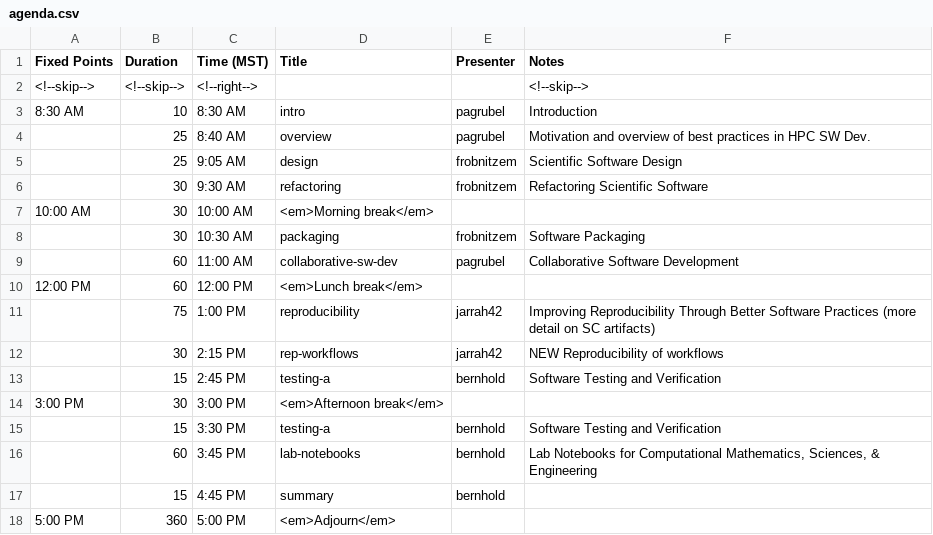
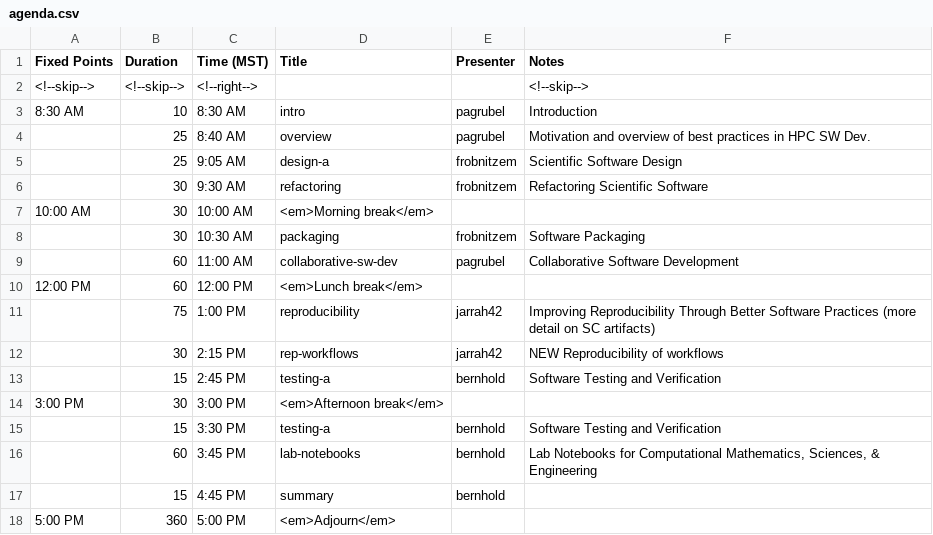
Before and after one commit to bssw-tutorial/bssw-tutorial.github.io, a CSV file: _data/bsswt/2023-11-12-sc/agenda.csv, drawn as a sheet.

Commit message:
Update SC23 agenda
DavidR is apparently using design-a rather than design

```diff
--- a/_data/bsswt/2023-11-12-sc/agenda.csv
+++ b/_data/bsswt/2023-11-12-sc/agenda.csv
@@ -4,3 +4,3 @@ Fixed Points,Duration,Time (MST),Title,Presenter,Notes
 ,25,8:40 AM,overview,pagrubel,Motivation and overview of best practices in HPC SW Dev.
-,25,9:05 AM,design,frobnitzem,Scientific Software Design
+,25,9:05 AM,design-a,frobnitzem,Scientific Software Design
 ,30,9:30 AM,refactoring,frobnitzem,Refactoring Scientific Software
```
